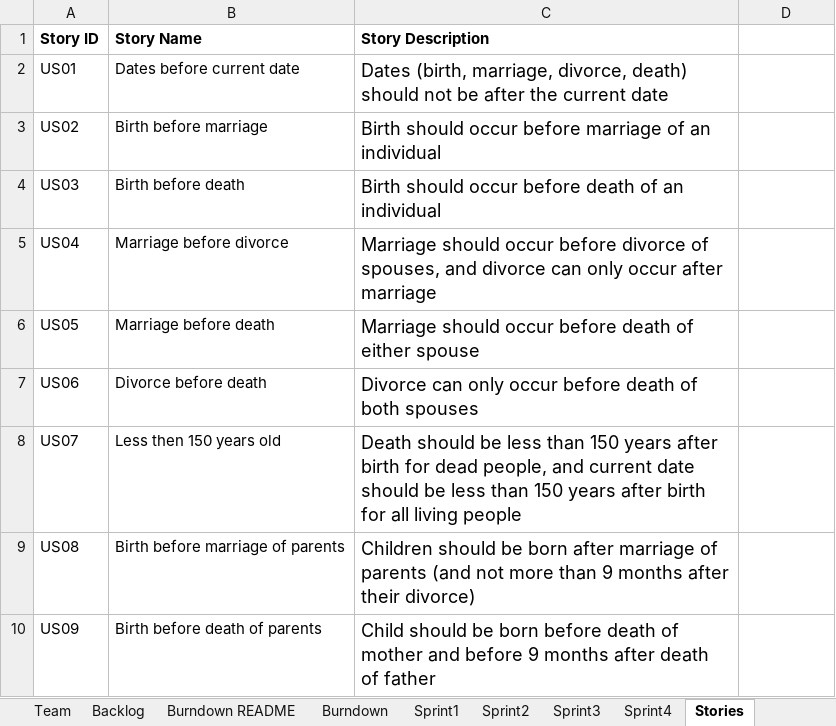
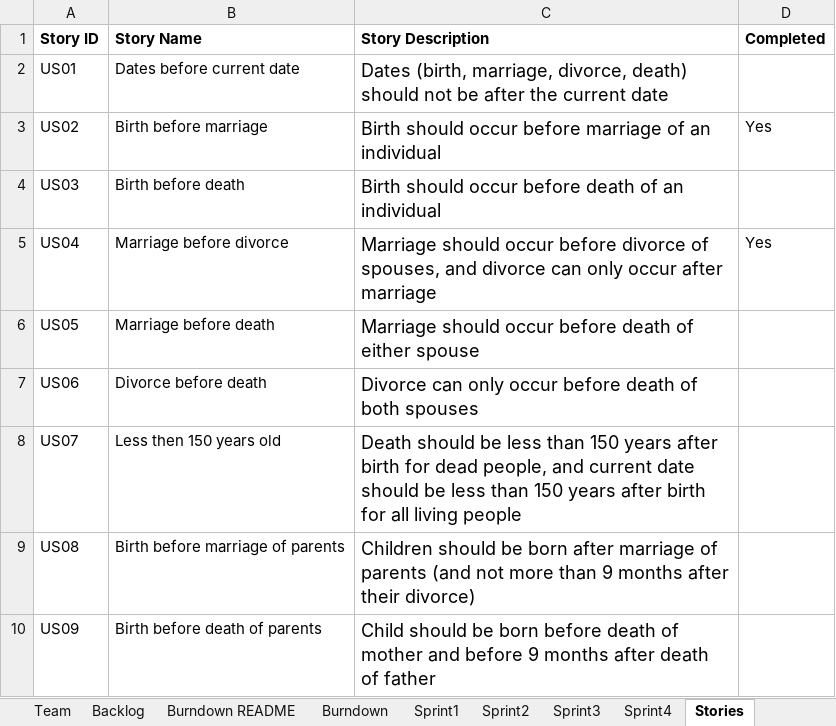
Before and after one commit to vyom-shah/CS555_Final_Project, an Excel workbook: Team_DhruvalKunjNihirVyomYash_Report.xlsx, sheet Stories, drawn as a sheet; only a part is shown; values as stored, in another font and other column widths than the file's, no borders; the diff names each change by its address in the sheet, - before the commit and + after, or states it on an @@ line.

```diff
--- a/Team_DhruvalKunjNihirVyomYash_Report.xlsx (sheet Stories)
+++ b/Team_DhruvalKunjNihirVyomYash_Report.xlsx (sheet Stories)
-D1: (empty)
+D1: Completed
-D3 (Completed): (empty)
+D3 (Completed): Yes
-D5 (Completed): (empty)
+D5 (Completed): Yes
```
Also changed, not shown: sheet Sprint1, sheet Backlog, 1 other file.
